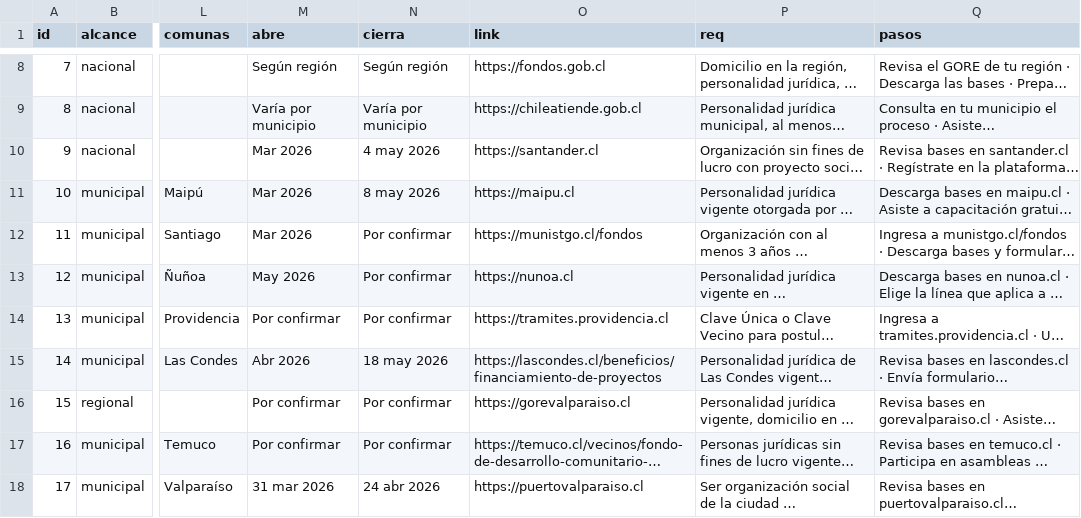
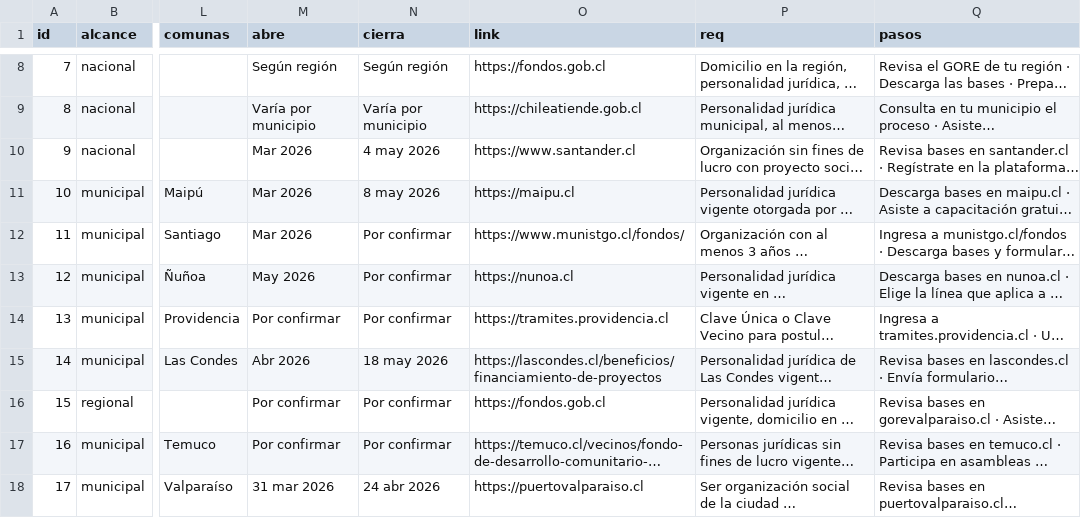
Before and after one commit to Servillaz/ayuda-al-vecino, a CSV file: datos-sheets/fondos.csv, drawn as a sheet; only a part is shown, gaps mark what is left out; long unchanged cells end in …; the diff names each change by its address in the sheet, - before the commit and + after, or states it on an @@ line.

```diff
--- a/datos-sheets/fondos.csv
+++ b/datos-sheets/fondos.csv
-O10 (link): https://santander.cl
+O10 (link): https://www.santander.cl
-O12 (link): https://munistgo.cl/fondos
+O12 (link): https://www.munistgo.cl/fondos/
-O16 (link): https://gorevalparaiso.cl
+O16 (link): https://fondos.gob.cl
```
